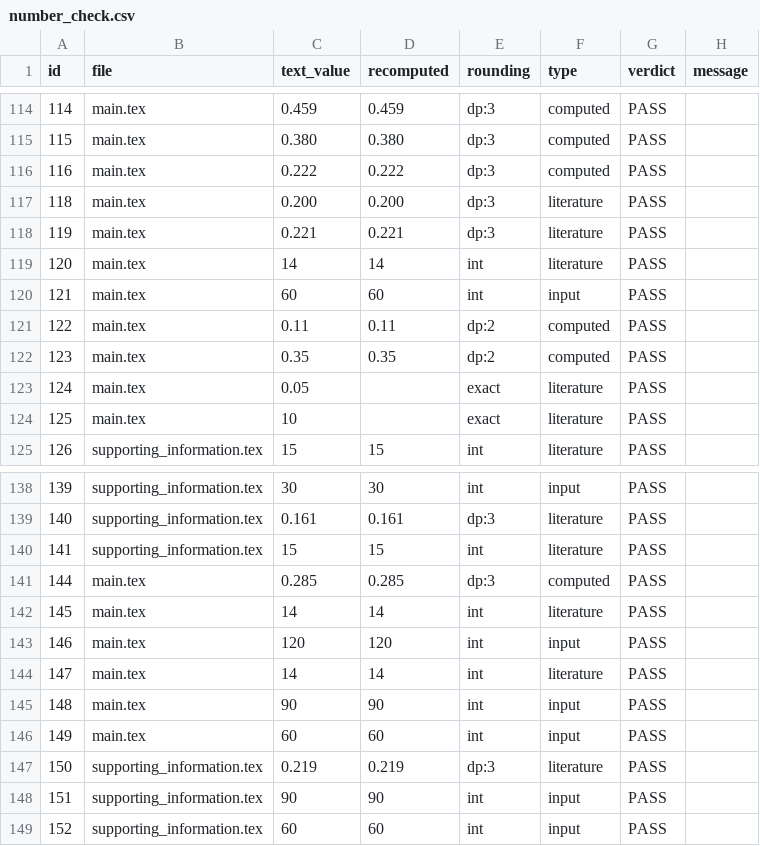
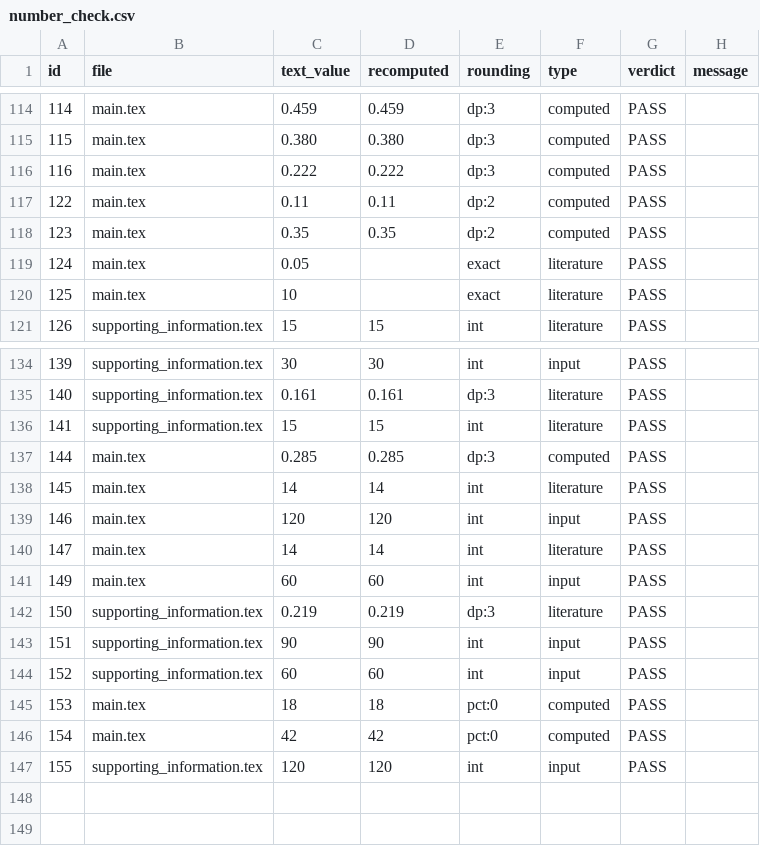
Before and after one commit to gosukehommaEX/satrct, a CSV file: inst/scripts/results/number_check.csv, drawn as a sheet; only a part is shown, gaps mark what is left out; removed rows and columns are numbered as before the commit, all else as after; the diff names each change by its address in the sheet, - before the commit and + after, or states it on an @@ line.

```diff
--- a/inst/scripts/results/number_check.csv
+++ b/inst/scripts/results/number_check.csv
-row 117: 118 | main.tex | 0.200 | 0.200 | dp:3 | literature | PASS
-row 118: 119 | main.tex | 0.221 | 0.221 | dp:3 | literature | PASS
-row 119: 120 | main.tex | 14 | 14 | int | literature | PASS
-row 120: 121 | main.tex | 60 | 60 | int | input | PASS
-row 145: 148 | main.tex | 90 | 90 | int | input | PASS
+row 145: 153 | main.tex | 18 | 18 | pct:0 | computed | PASS
+row 146: 154 | main.tex | 42 | 42 | pct:0 | computed | PASS
+row 147: 155 | supporting_information.tex | 120 | 120 | int | input | PASS
```
Also changed, not shown: inst/scripts/number_locations.csv.
